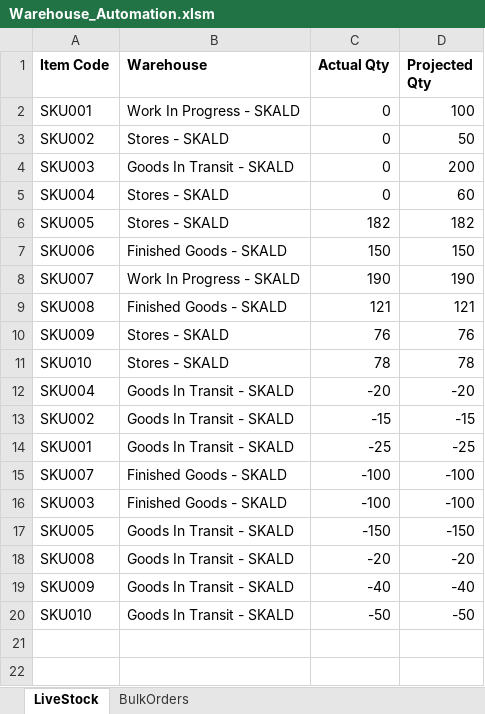
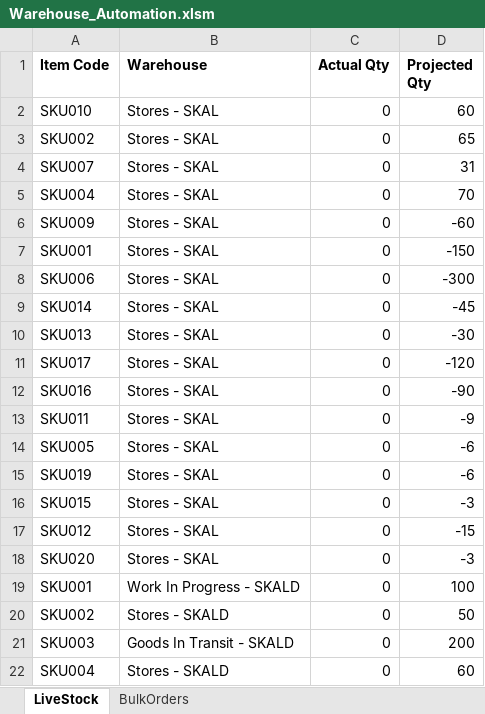
Before and after one commit to Satya522/stocksense, an Excel workbook: excel-automation/Warehouse_Automation.xlsm, sheet LiveStock, drawn as a sheet; only a part is shown; the shorter side is filled out with more unchanged rows; values as stored, in another font and other column widths than the file's, no borders; the diff names each change by its address in the sheet, - before the commit and + after, or states it on an @@ line.

Commit message:
Phase 5: React dashboard, live ML forecasts and inventory modals

```diff
--- a/excel-automation/Warehouse_Automation.xlsm (sheet LiveStock)
+++ b/excel-automation/Warehouse_Automation.xlsm (sheet LiveStock)
+row 2: SKU010 | Stores - SKAL | 0 | 60
+row 3: SKU002 | Stores - SKAL | 0 | 65
+row 4: SKU007 | Stores - SKAL | 0 | 31
+row 5: SKU004 | Stores - SKAL | 0 | 70
+row 6: SKU009 | Stores - SKAL | 0 | -60
+row 7: SKU001 | Stores - SKAL | 0 | -150
+row 8: SKU006 | Stores - SKAL | 0 | -300
+row 9: SKU014 | Stores - SKAL | 0 | -45
+row 10: SKU013 | Stores - SKAL | 0 | -30
+row 11: SKU017 | Stores - SKAL | 0 | -120
+row 12: SKU016 | Stores - SKAL | 0 | -90
+row 13: SKU011 | Stores - SKAL | 0 | -9
+row 14: SKU005 | Stores - SKAL | 0 | -6
+row 15: SKU019 | Stores - SKAL | 0 | -6
+row 16: SKU015 | Stores - SKAL | 0 | -3
+row 17: SKU012 | Stores - SKAL | 0 | -15
+row 18: SKU020 | Stores - SKAL | 0 | -3
```
Also changed, not shown: sheet BulkOrders, 46 other files.
